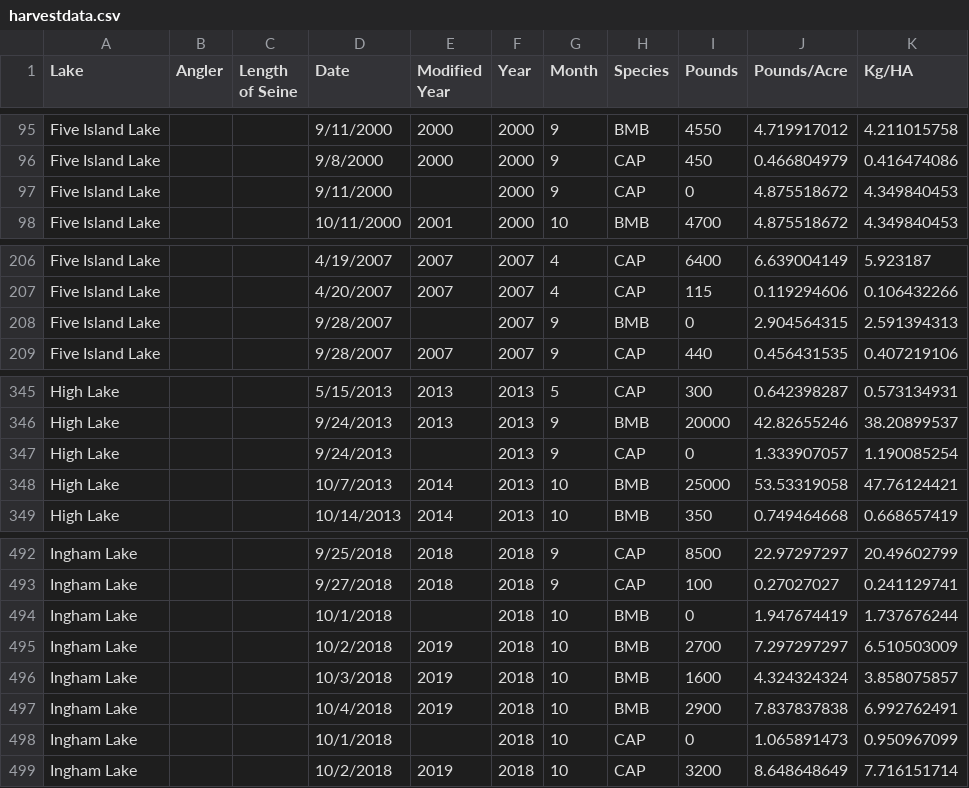
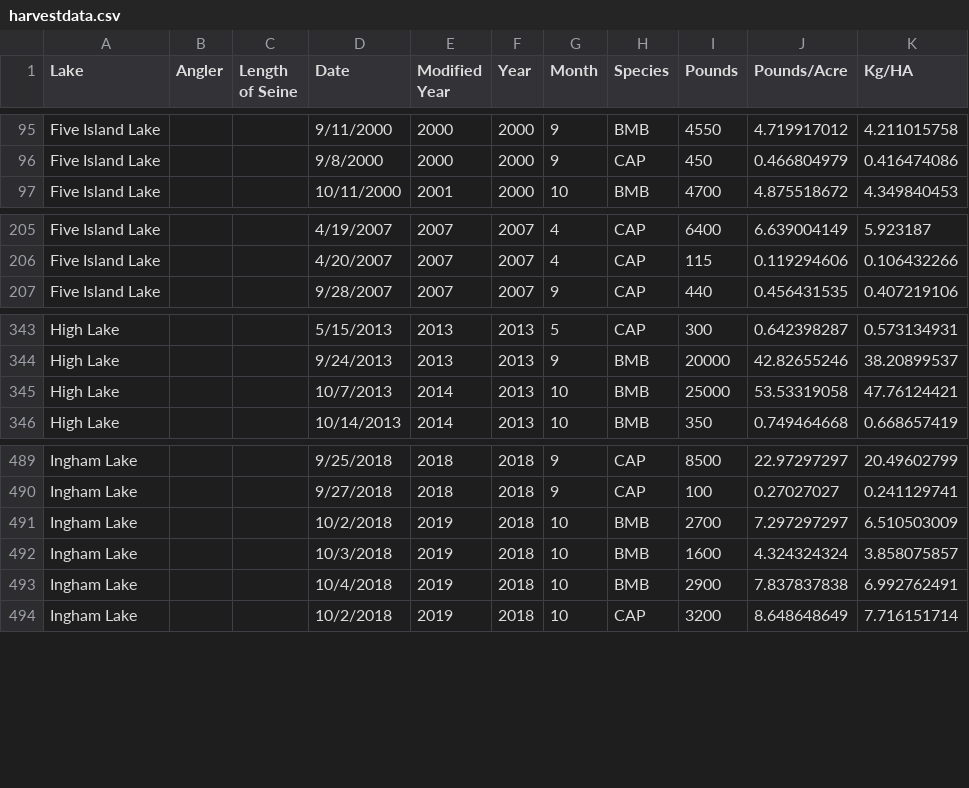
Before and after one commit to mfoli/Independent-Research-2020, a CSV file: harvestdata.csv, drawn as a sheet; only a part is shown, gaps mark what is left out; the diff names each change by its address in the sheet, - before the commit and + after, or states it on an @@ line.

Commit message:
correct excel file (hopefully)

```diff
--- a/harvestdata.csv
+++ b/harvestdata.csv
-row 97: Five Island Lake |  |  | 9/11/2000 |  | 2000 | 9 | CAP | 0 | 4.875518672 | 4.349840453
-row 208: Five Island Lake |  |  | 9/28/2007 |  | 2007 | 9 | BMB | 0 | 2.904564315 | 2.591394313
-row 347: High Lake |  |  | 9/24/2013 |  | 2013 | 9 | CAP | 0 | 1.333907057 | 1.190085254
-row 494: Ingham Lake |  |  | 10/1/2018 |  | 2018 | 10 | BMB | 0 | 1.947674419 | 1.737676244
-row 498: Ingham Lake |  |  | 10/1/2018 |  | 2018 | 10 | CAP | 0 | 1.065891473 | 0.950967099
```
